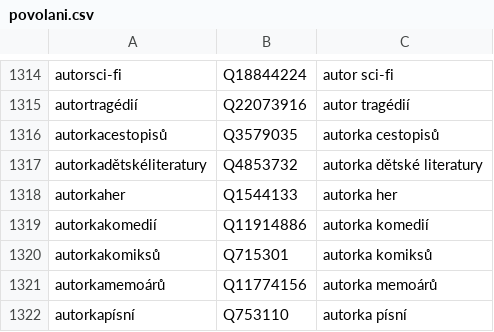
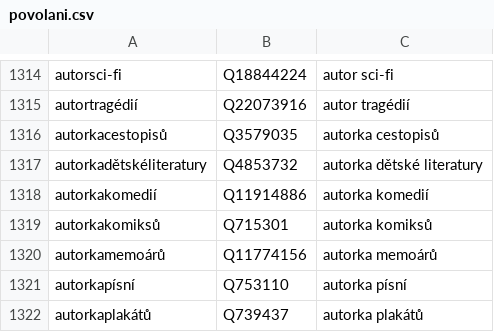
Before and after one commit to wmcz/WMCZ-scripts, a CSV file: povolani.csv, drawn as a sheet; only a part is shown, gaps mark what is left out; the shorter side is filled out with more unchanged rows; the diff names each change by its address in the sheet, - before the commit and + after, or states it on an @@ line.

Commit message:
Update povolani.csv

```diff
--- a/povolani.csv
+++ b/povolani.csv
-row 1318: autorkaher | Q1544133 | autorka her
```
